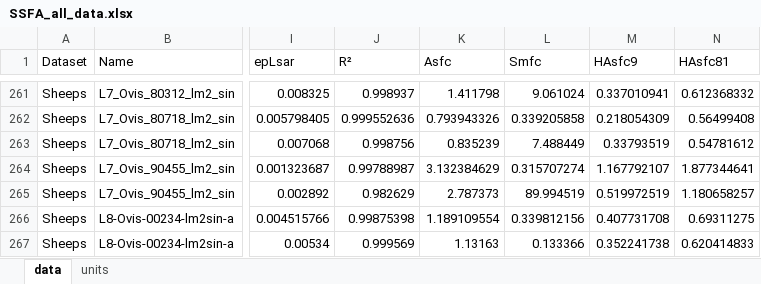
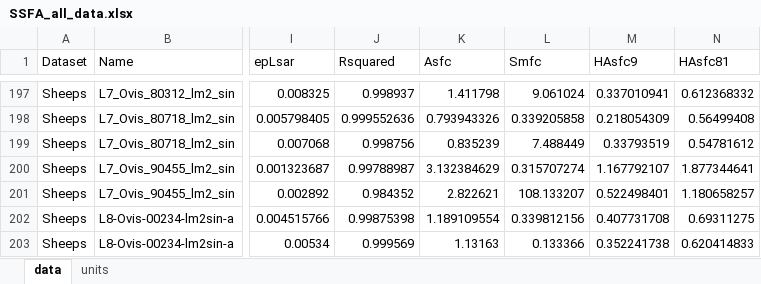
Before and after one commit to tracer-monrepos/SSFAcomparisonPaper, an Excel workbook: R_analysis/derived_data/SSFA_all_data.xlsx, sheet data, drawn as a sheet; only a part is shown, gaps mark what is left out; values as stored, in another font and other column widths than the file's, no borders; addresses are those after the commit; the diff covers the shown part only; the diff names each change by its address in the sheet, - before the commit and + after, or states it on an @@ line.

Commit message:
Final raw data sets
Finalized, checked and knitted SSFA_1_Import.Rmd for all datasets

```diff
--- a/R_analysis/derived_data/SSFA_all_data.xlsx (sheet data)
+++ b/R_analysis/derived_data/SSFA_all_data.xlsx (sheet data)
-J1: R²
+J1: Rsquared
-J201 (Rsquared): 0.982629
+J201 (Rsquared): 0.984352
-K201 (Asfc): 2.787373
+K201 (Asfc): 2.822621
-L201 (Smfc): 89.994519
+L201 (Smfc): 108.133207
-M201 (HAsfc9): 0.519972519
+M201 (HAsfc9): 0.522498401
```
Also changed, not shown: 32 added rows, 32 removed rows and 32 moved rows elsewhere in this sheet, sheet units, 6 other files.
